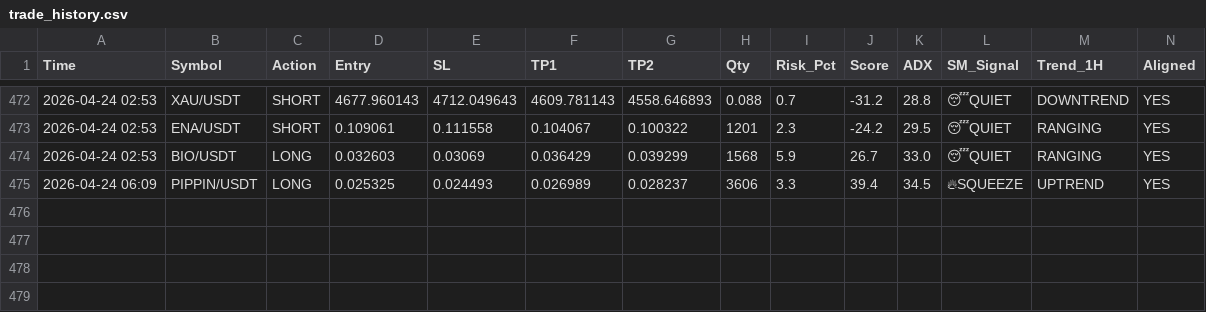
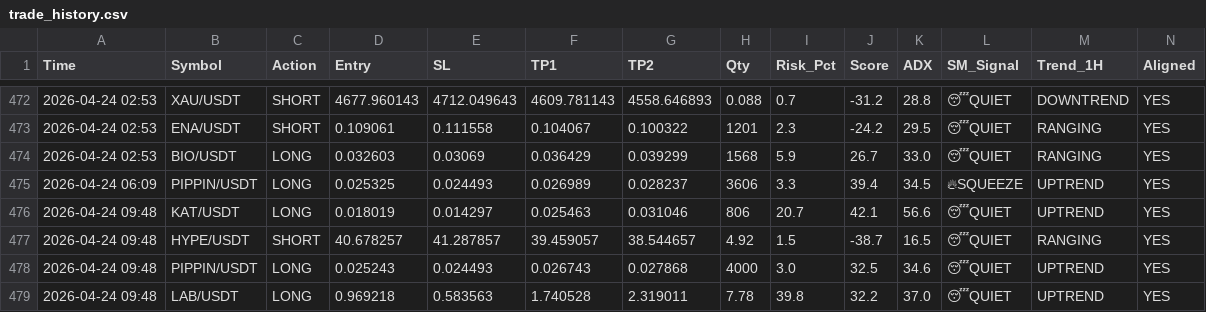
Before and after one commit to alifhawari-dotcom/crypto-ai-agent, a CSV file: trade_history.csv, drawn as a sheet; only a part is shown, gaps mark what is left out; rows hold the shown columns only; the diff names each change by its address in the sheet, - before the commit and + after, or states it on an @@ line.

Commit message:
Update trade history [skip ci]

```diff
--- a/trade_history.csv
+++ b/trade_history.csv
+row 476: 2026-04-24 09:48 | KAT/USDT | LONG | 0.018019 | 0.014297 | 0.025463 | 0.031046 | 806 | 20.7 | 42.1 | 56.6 | 😴QUIET | UPTREND | YES
+row 477: 2026-04-24 09:48 | HYPE/USDT | SHORT | 40.678257 | 41.287857 | 39.459057 | 38.544657 | 4.92 | 1.5 | -38.7 | 16.5 | 😴QUIET | RANGING | YES
+row 478: 2026-04-24 09:48 | PIPPIN/USDT | LONG | 0.025243 | 0.024493 | 0.026743 | 0.027868 | 4000 | 3.0 | 32.5 | 34.6 | 😴QUIET | UPTREND | YES
+row 479: 2026-04-24 09:48 | LAB/USDT | LONG | 0.969218 | 0.583563 | 1.740528 | 2.319011 | 7.78 | 39.8 | 32.2 | 37.0 | 😴QUIET | UPTREND | YES
```
